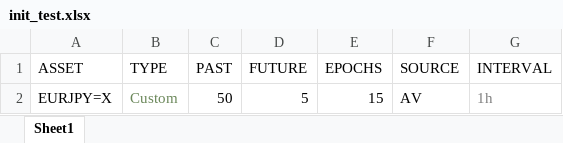
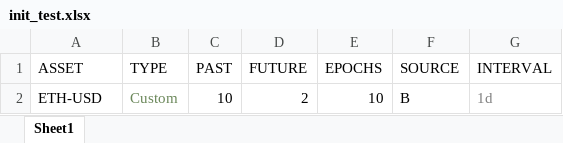
Before and after one commit to plutus-IV-org/plutus_lstm, an Excel workbook: run_commands/inputs/init_test.xlsx, sheet Sheet1, drawn as a sheet; values as stored, in another font and other column widths than the file's, no borders; table styles not drawn; removed rows and columns are numbered as before the commit, all else as after; the diff names each change by its address in the sheet, - before the commit and + after, or states it on an @@ line.

```diff
--- a/run_commands/inputs/init_test.xlsx (sheet Sheet1)
+++ b/run_commands/inputs/init_test.xlsx (sheet Sheet1)
-row 2: EURJPY=X | Custom | 50 | 5 | 15 | AV | 1h
+row 2: ETH-USD | Custom | 10 | 2 | 10 | B | 1d
```
Also changed, not shown: run_commands/inputs/init.xlsx, 22 other files.
